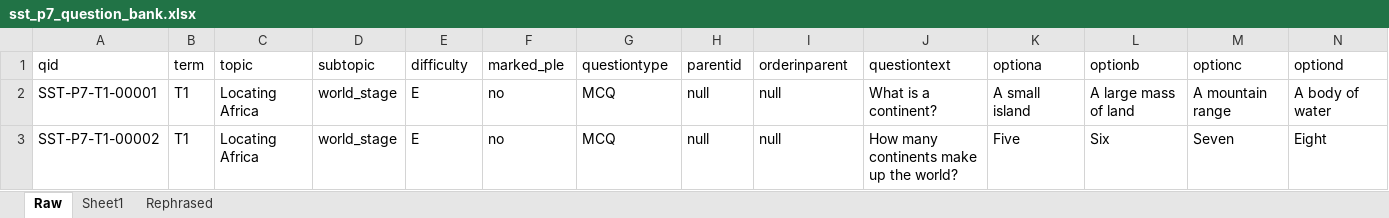
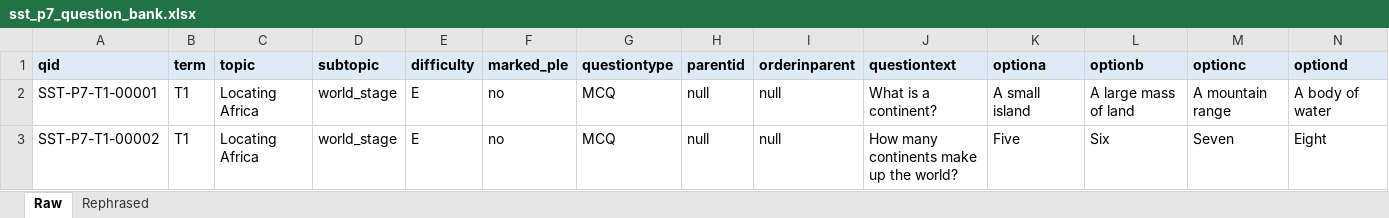
Before and after one commit to manyaug/manya-ug, an Excel workbook: manya-react/public/content/sst/sst_p7_question_bank.xlsx, sheet Raw, drawn as a sheet; only a part is shown; values as stored, in another font and other column widths than the file's, no borders; the diff covers the shown part only; the diff names each change by its address in the sheet, - before the commit and + after, or states it on an @@ line.

```diff
--- a/manya-react/public/content/sst/sst_p7_question_bank.xlsx (sheet Raw)
+++ b/manya-react/public/content/sst/sst_p7_question_bank.xlsx (sheet Raw)
-sheet tab: Sheet1
@@ A1:N1 fill: none → #DEEBF7, bold: off → on @@
```
Also changed, not shown: cell formats elsewhere in this sheet, sheet Rephrased, 21 other files.
